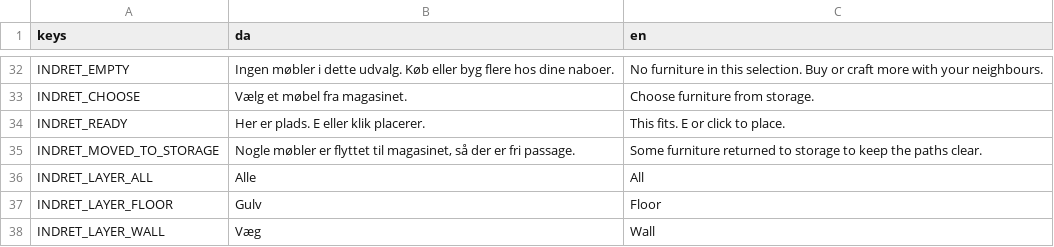
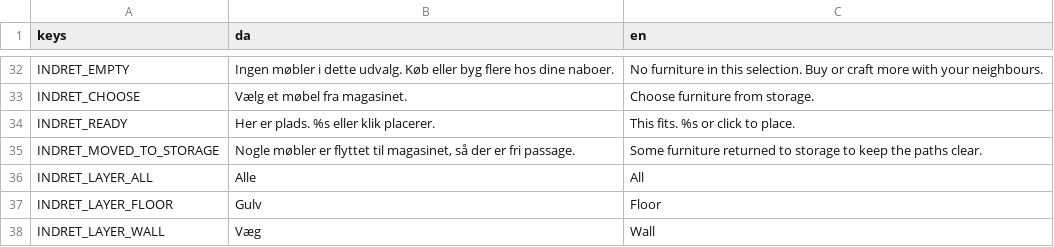
Before and after one commit to magudb/PongPong, a CSV file: localization/home_ui.csv, drawn as a sheet; only a part is shown, gaps mark what is left out.

```diff
--- a/localization/home_ui.csv
+++ b/localization/home_ui.csv
@@ -33,3 +33,3 @@ INDRET_EMPTY,Ingen møbler i dette udvalg. Køb eller byg flere hos dine naboer.
 INDRET_CHOOSE,Vælg et møbel fra magasinet.,Choose furniture from storage.
-INDRET_READY,Her er plads. E eller klik placerer.,This fits. E or click to place.
+INDRET_READY,Her er plads. %s eller klik placerer.,This fits. %s or click to place.
 INDRET_MOVED_TO_STORAGE,"Nogle møbler er flyttet til magasinet, så der er fri passage.",Some furniture returned to storage to keep the paths clear.
```
Also changed, not shown: 2 other files.
